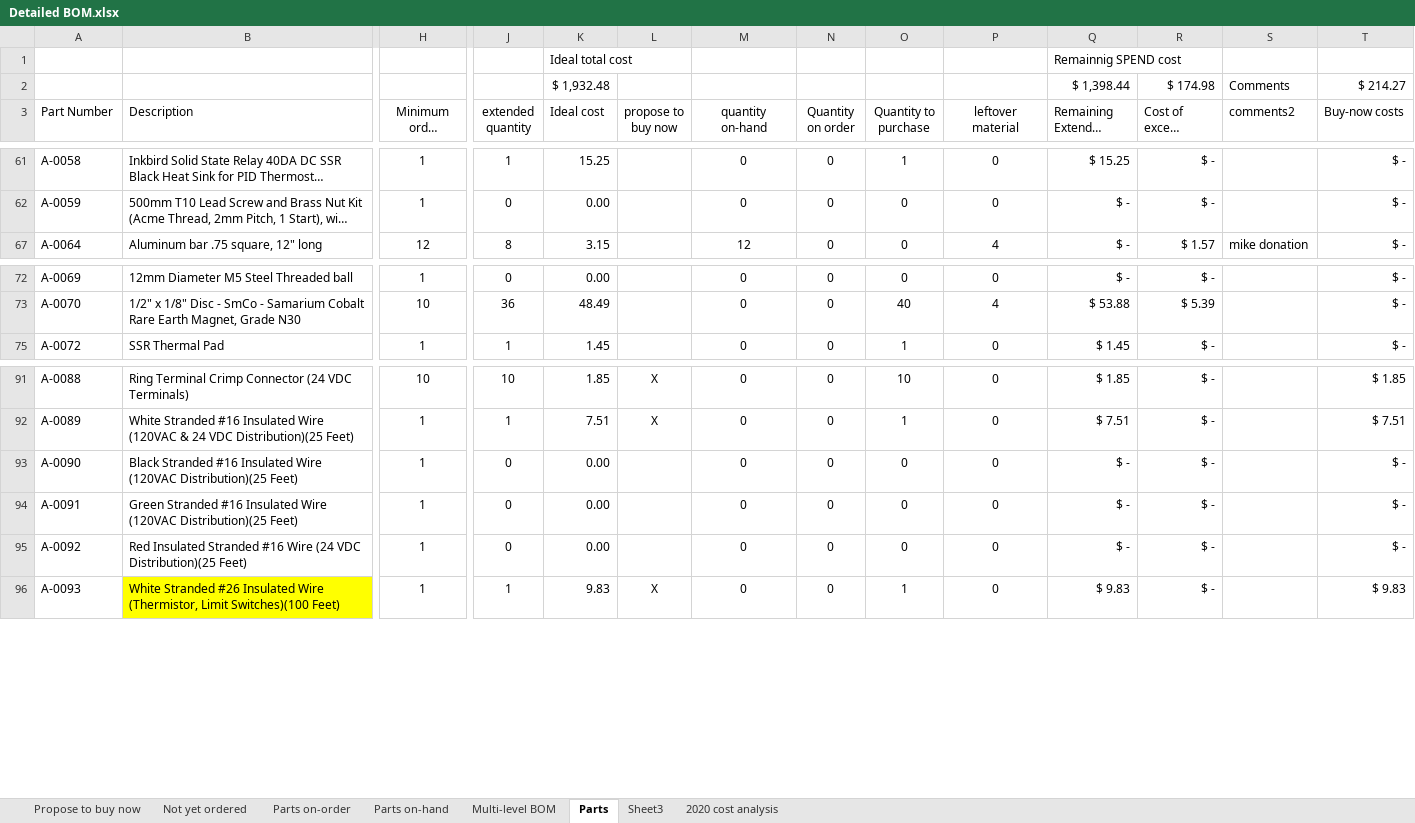
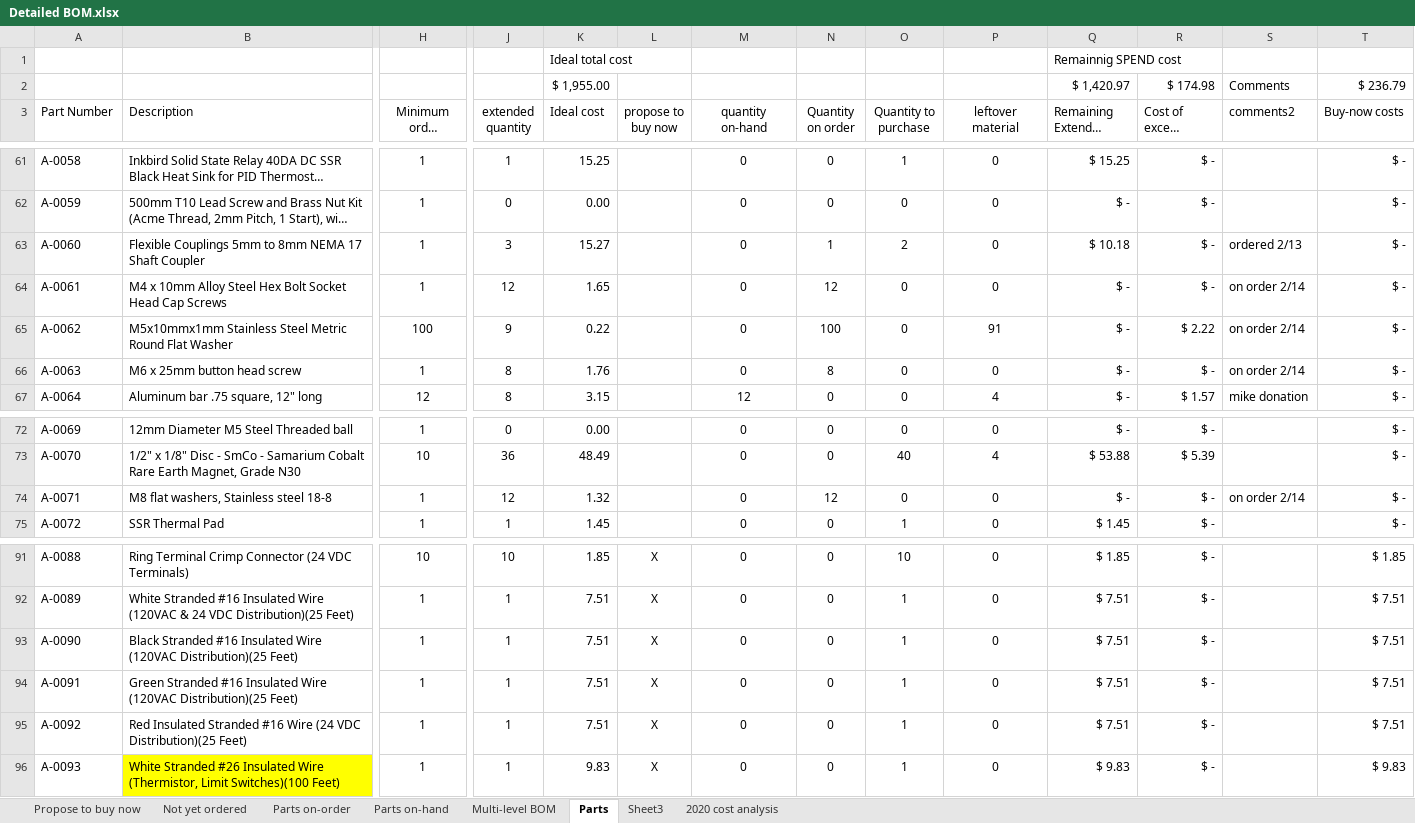
Before and after one commit to BainbridgeArtisanResourceNetwork/Mark4_printer, an Excel workbook: Detailed BOM.xlsx, sheet Parts, drawn as a sheet; only a part is shown, gaps mark what is left out; long unchanged cells end in …; values as stored, in another font and other column widths than the file's, no borders; table styles not drawn; removed rows and columns are numbered as before the commit, all else as after; rows hold the shown columns only; the diff covers the shown part only; the diff names each change by its address in the sheet, - before the commit and + after, or states it on an @@ line.

```diff
--- a/Detailed BOM.xlsx (sheet Parts)
+++ b/Detailed BOM.xlsx (sheet Parts)
-row 2:  |  |  |  | $ 1,932.48 |  |  |  |  |  | $ 1,398.44 | $ 174.98 | Comments | $ 214.27
+row 2:  |  |  |  | $ 1,955.00 |  |  |  |  |  | $ 1,420.97 | $ 174.98 | Comments | $ 236.79
@@ row 63 unhidden: A-0060 | Flexible Couplings 5mm to 8mm NEMA 17 Shaft Coupler | 1 | 3 | 15.27 |  | 0 | 1 | 2 | 0 | $ 10.18 | $ - | ordered 2/13 | $ - @@
@@ row 64 unhidden: A-0061 | M4 x 10mm Alloy Steel Hex Bolt Socket Head Cap Screws | 1 | 12 | 1.65 |  | 0 | 12 | 0 | 0 | $ - | $ - | on order 2/14 | $ - @@
@@ row 65 unhidden: A-0062 | M5x10mmx1mm Stainless Steel Metric Round Flat Washer | 100 | 9 | 0.22 |  | 0 | 100 | 0 | 91 | $ - | $ 2.22 | on order 2/14 | $ - @@
@@ row 66 unhidden: A-0063 | M6 x 25mm button head screw | 1 | 8 | 1.76 |  | 0 | 8 | 0 | 0 | $ - | $ - | on order 2/14 | $ - @@
@@ row 74 unhidden: A-0071 | M8 flat washers, Stainless steel 18-8 | 1 | 12 | 1.32 |  | 0 | 12 | 0 | 0 | $ - | $ - | on order 2/14 | $ - @@
-J93:J95 (extended quantity): 0
+J93:J95 (extended quantity): 1
-K93:K95 (Ideal cost): 0.00
+K93:K95 (Ideal cost): 7.51
-L93:L95 (propose to buy now): (empty)
+L93:L95 (propose to buy now): X
-O93:O95 (Quantity to purchase): 0
+O93:O95 (Quantity to purchase): 1
-Q93:Q95 (Remaining Extended cost): $ -
+Q93:Q95 (Remaining Extended cost): $ 7.51
-T93:T95 (Buy-now costs): $ -
+T93:T95 (Buy-now costs): $ 7.51
```
Also changed, not shown: 21 hidden or unhidden rows elsewhere in this sheet, sheet Propose to buy now, sheet Not yet ordered, sheet Multi-level BOM, sheet Parts on-order, charts or pictures.
